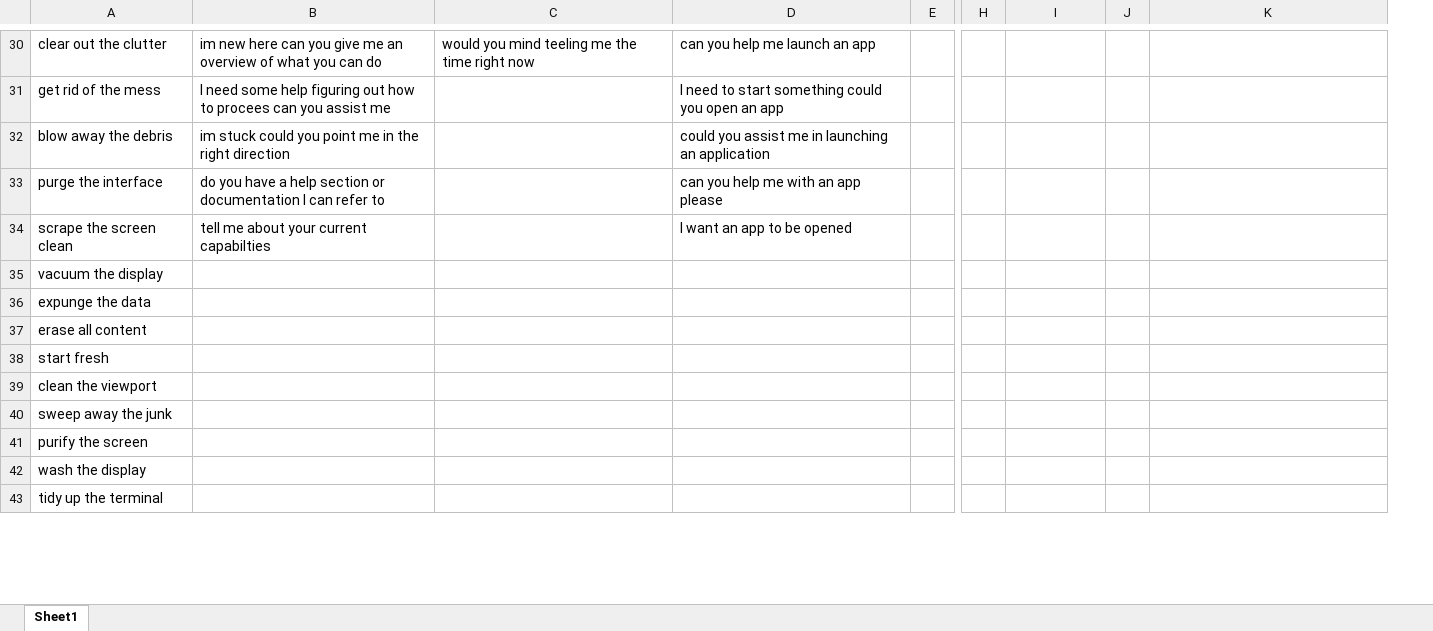
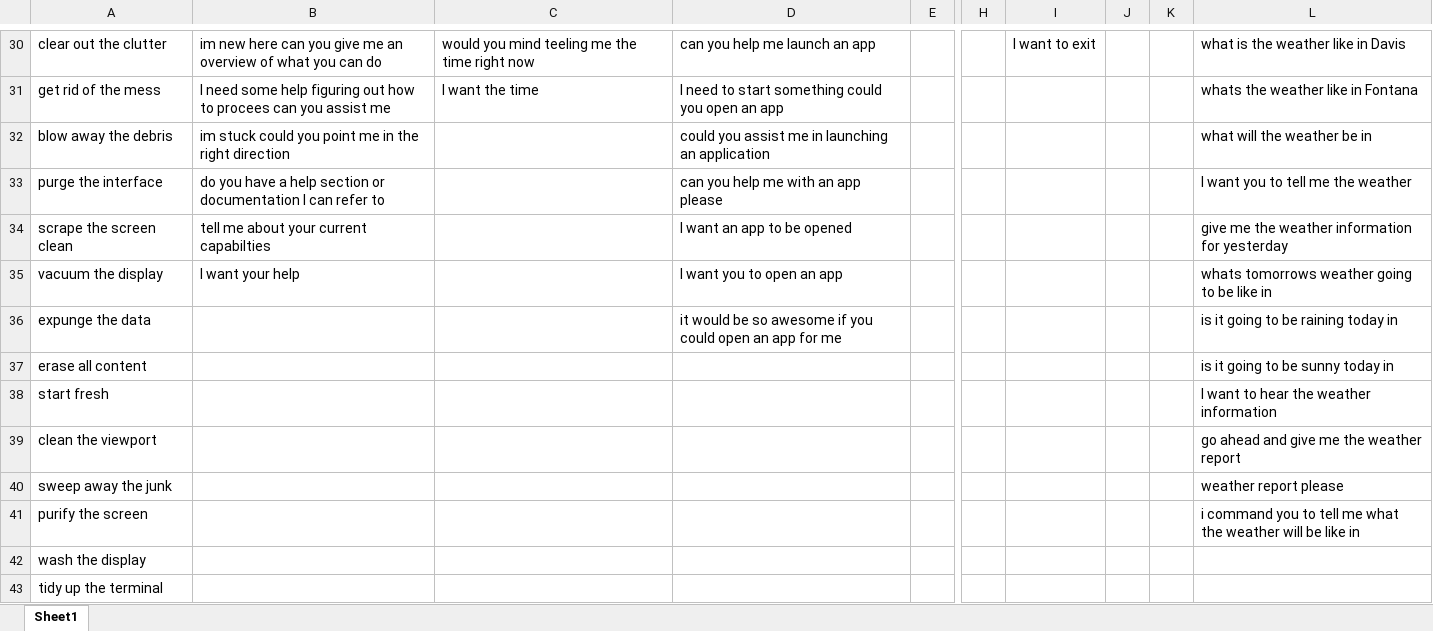
Before and after one commit to henX117/chatbot, an Excel workbook: logic/SpaCy/training_data.xlsx, sheet Sheet1, drawn as a sheet; only a part is shown, gaps mark what is left out; values as stored, in another font and other column widths than the file's, no borders; table styles not drawn; addresses are those after the commit; the diff covers the shown part only; the diff names each change by its address in the sheet, - before the commit and + after, or states it on an @@ line.

Commit message:
General Improvements
- Added 'slots' for weather function and soon to add for other functions.
-- This allows the bot to be smarter, the user can now say, "what is the weather in [city]. the bot can now pick up a city name in the same sentence.
- Improved training_data file
- added an extra phrase in math.py
- added Training Figure 3.png
- Hal.py has been updated to support new and improved weather function.

```diff
--- a/logic/SpaCy/training_data.xlsx (sheet Sheet1)
+++ b/logic/SpaCy/training_data.xlsx (sheet Sheet1)
+column K, empty
-I30: (empty)
+I30: I want to exit
-L30: (empty)
+L30: what is the weather like in Davis
-C31: (empty)
+C31: I want the time
-L31: (empty)
+L31: whats the weather like in Fontana
-L32: (empty)
+L32: what will the weather be in
-L33: (empty)
+L33: I want you to tell me the weather
-L34: (empty)
+L34: give me the weather information for yesterday
-B35: (empty)
+B35: I want your help
-D35: (empty)
+D35: I want you to open an app
-L35: (empty)
+L35: whats tomorrows weather going to be like in
-D36: (empty)
+D36: it would be so awesome if you could open an app for me
-L36: (empty)
+L36: is it going to be raining today in
-L37: (empty)
+L37: is it going to be sunny today in
-L38: (empty)
+L38: I want to hear the weather information
-L39: (empty)
+L39: go ahead and give me the weather report
-L40: (empty)
+L40: weather report please
-L41: (empty)
+L41: i command you to tell me what the weather will be like in
```
Also changed, not shown: 1 added row and 56 edited cells elsewhere in this sheet, 4 other files.
